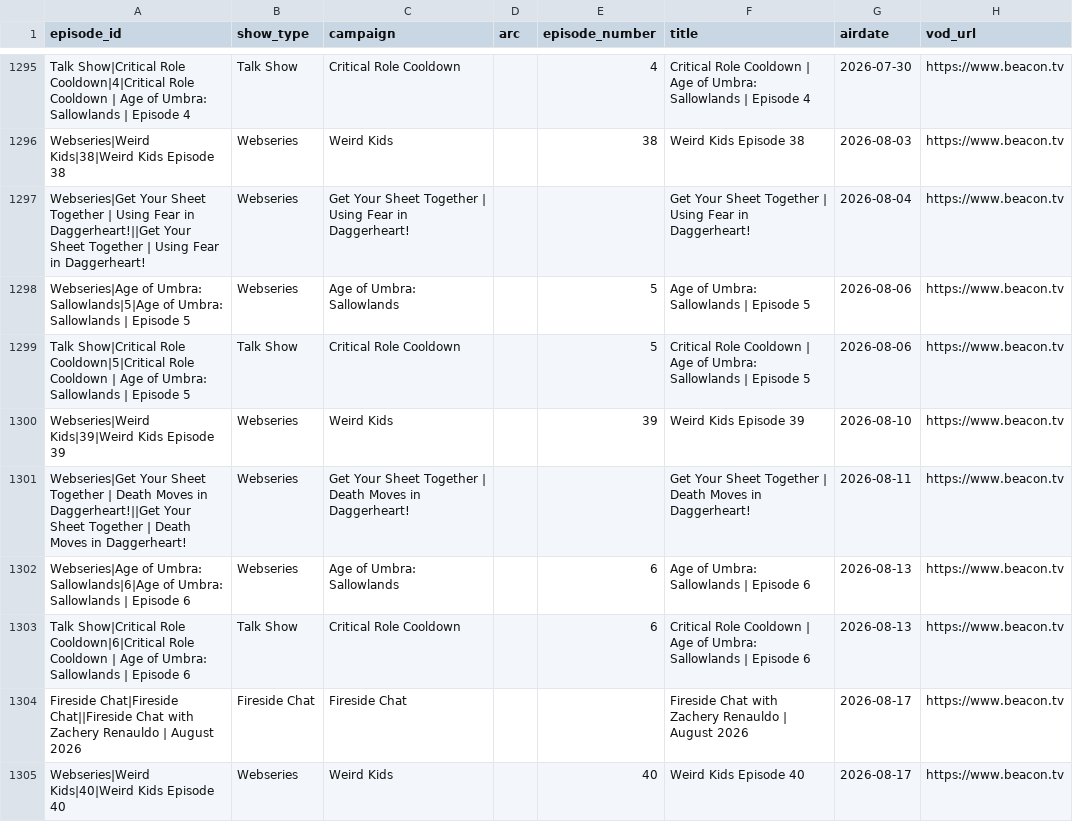
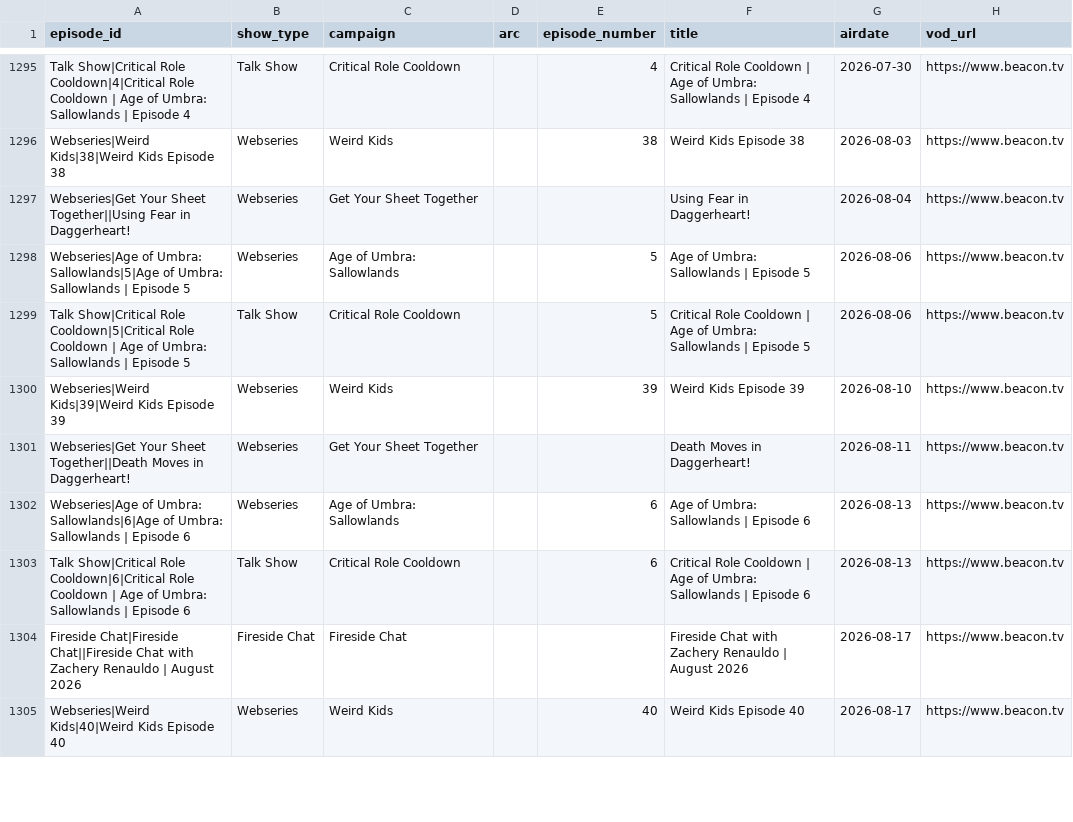
Before and after one commit to mjgutermuth/fun-things, a CSV file: cr-tracker/cr_episodes_series_airdates.csv, drawn as a sheet; only a part is shown, gaps mark what is left out; the diff covers the shown part only; the diff names each change by its address in the sheet, - before the commit and + after, or states it on an @@ line.

Commit message:
[cr-tracker] fix formatting for this week

```diff
--- a/cr-tracker/cr_episodes_series_airdates.csv
+++ b/cr-tracker/cr_episodes_series_airdates.csv
-A1297 (episode_id): …Your Sheet Together | Using Fear in Daggerheart!||Get Your Sheet Together | Using Fear in…
+A1297 (episode_id): …Your Sheet Together||Using Fear in…
-C1297 (campaign): Get Your Sheet Together | Using Fear in Daggerheart!
+C1297 (campaign): Get Your Sheet Together
-F1297 (title): Get Your Sheet Together | Using Fear in Daggerheart!
+F1297 (title): Using Fear in Daggerheart!
-A1301 (episode_id): …Your Sheet Together | Death Moves in Daggerheart!||Get Your Sheet Together | Death Moves in…
+A1301 (episode_id): …Your Sheet Together||Death Moves in…
-C1301 (campaign): Get Your Sheet Together | Death Moves in Daggerheart!
+C1301 (campaign): Get Your Sheet Together
-F1301 (title): Get Your Sheet Together | Death Moves in Daggerheart!
+F1301 (title): Death Moves in Daggerheart!
```
Also changed, not shown: 11 edited cells elsewhere in this file, 1 other file.
